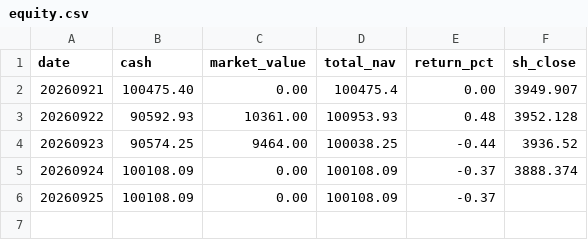
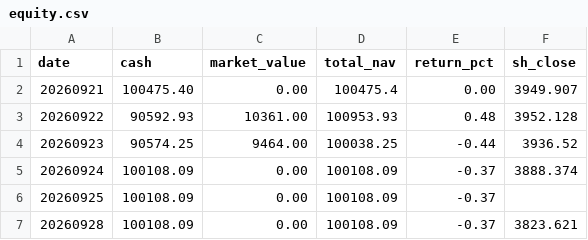
Before and after one commit to lyzsk/investment-tool, a CSV file: scripts/taoge-paper/equity.csv, drawn as a sheet.

```diff
--- a/scripts/taoge-paper/equity.csv
+++ b/scripts/taoge-paper/equity.csv
@@ -6 +6,2 @@ date,cash,market_value,total_nav,return_pct,sh_close
 20260925,100108.09,0.00,100108.09,-0.37,
+20260928,100108.09,0.00,100108.09,-0.37,3823.621
```
Also changed, not shown: 40 other files.
